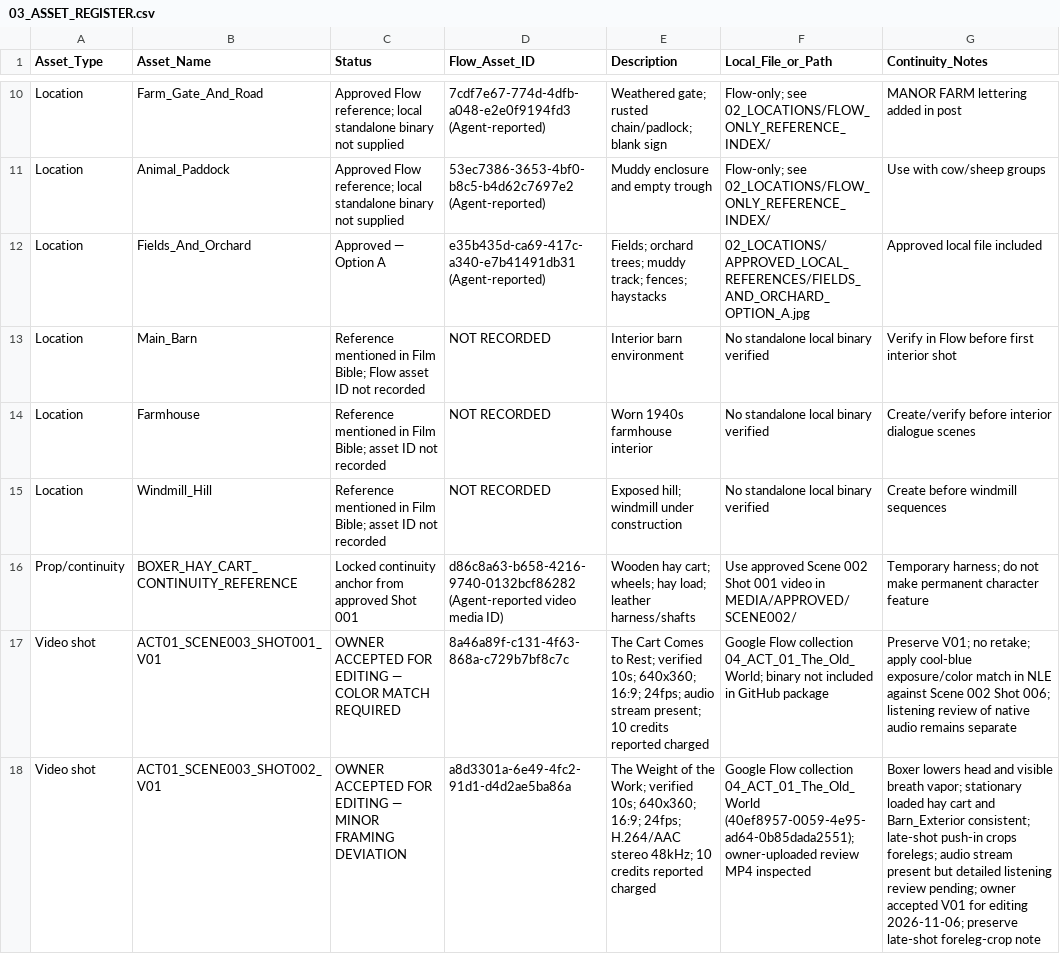
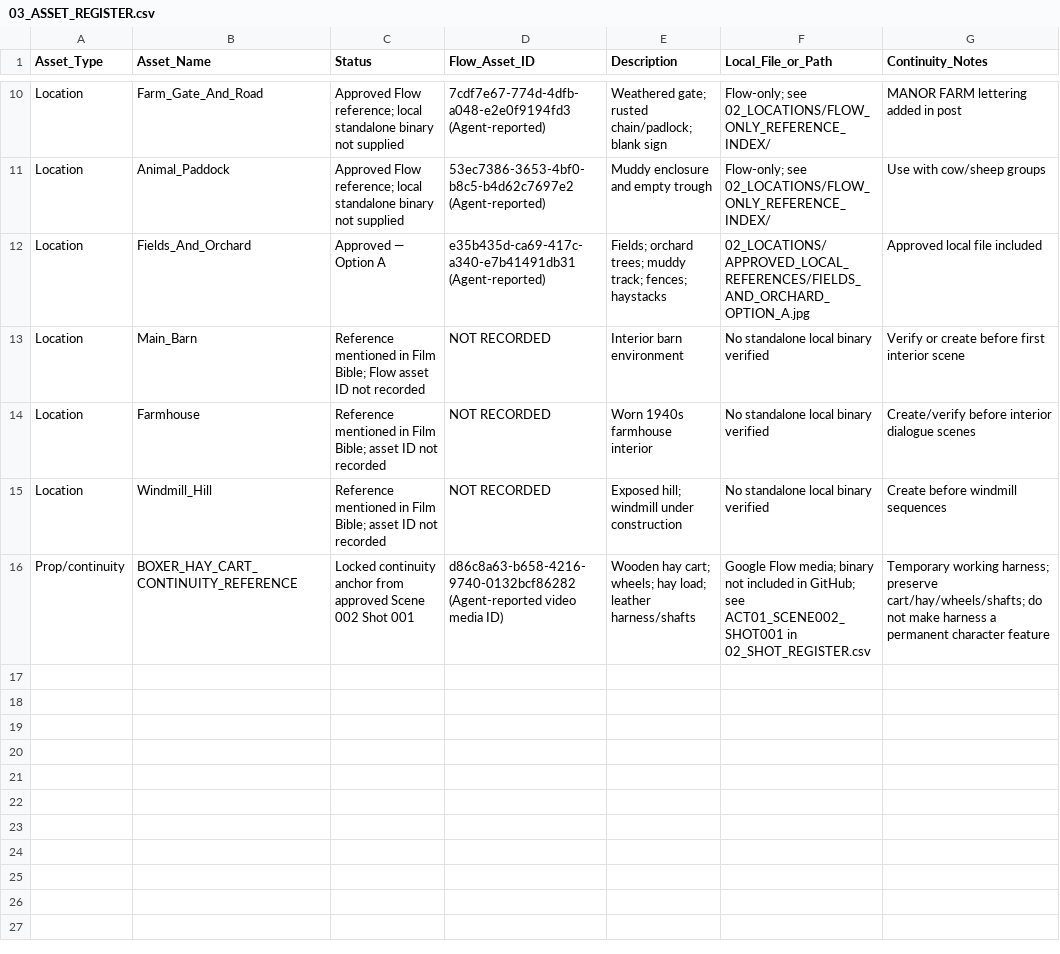
Before and after one commit to a-kabeer/Animal-Farm-The-Price-of-Power, a CSV file: 00_FILM_BIBLE/PRODUCTION_TRACKING/03_ASSET_REGISTER.csv, drawn as a sheet; only a part is shown, gaps mark what is left out; the diff covers the shown part only; the diff names each change by its address in the sheet, - before the commit and + after, or states it on an @@ line.

Commit message:
Keep asset register limited to reusable assets

```diff
--- a/00_FILM_BIBLE/PRODUCTION_TRACKING/03_ASSET_REGISTER.csv
+++ b/00_FILM_BIBLE/PRODUCTION_TRACKING/03_ASSET_REGISTER.csv
-G13 (Continuity_Notes): Verify in Flow before first interior shot
+G13 (Continuity_Notes): Verify or create before first interior scene
-C16 (Status): …from approved Shot 001
+C16 (Status): …from approved Scene 002 Shot 001
-F16 (Local_File_or_Path): Use approved Scene 002 Shot 001 video in MEDIA/APPROVED/SCENE002/
+F16 (Local_File_or_Path): Google Flow media; binary not included in GitHub; see ACT01_SCENE002_SHOT001 in 02_SHOT_REGISTER.csv
-G16 (Continuity_Notes): Temporary harness; do not make permanent character…
+G16 (Continuity_Notes): Temporary working harness; preserve cart/hay/wheels/shafts; do not make harness a permanent character…
-row 17: Video shot | ACT01_SCENE003_SHOT001_V01 | OWNER ACCEPTED FOR EDITING — COLOR MATCH REQUIRED | 8a46a89f-c131-4f63-868a-c729b7bf8c7c | The Cart Comes to Rest; verified 10s; 640x360; 16:9; 24fps; audio stream present; 10 credits reported charged | Google Flow collection 04_ACT_01_The_Old_World; binary not included in GitHub package | Preserve V01; no retake; apply cool-blue exposure/color match in NLE against Scene 002 Shot 006; listening review of native audio remains separate
-row 18: Video shot | ACT01_SCENE003_SHOT002_V01 | OWNER ACCEPTED FOR EDITING — MINOR FRAMING DEVIATION | a8d3301a-6e49-4fc2-91d1-d4d2ae5ba86a | The Weight of the Work; verified 10s; 640x360; 16:9; 24fps; H.264/AAC stereo 48kHz; 10 credits reported charged | Google Flow collection 04_ACT_01_The_Old_World (40ef8957-0059-4e95-ad64-0b85dada2551); owner-uploaded review MP4 inspected | Boxer lowers head and visible breath vapor; stationary loaded hay cart and Barn_Exterior consistent; late-shot push-in crops forelegs; audio stream present but detailed listening review pending; owner accepted V01 for editing 2026-11-06; preserve late-shot foreleg-crop note
```
Also changed, not shown: 6 removed rows elsewhere in this file.
